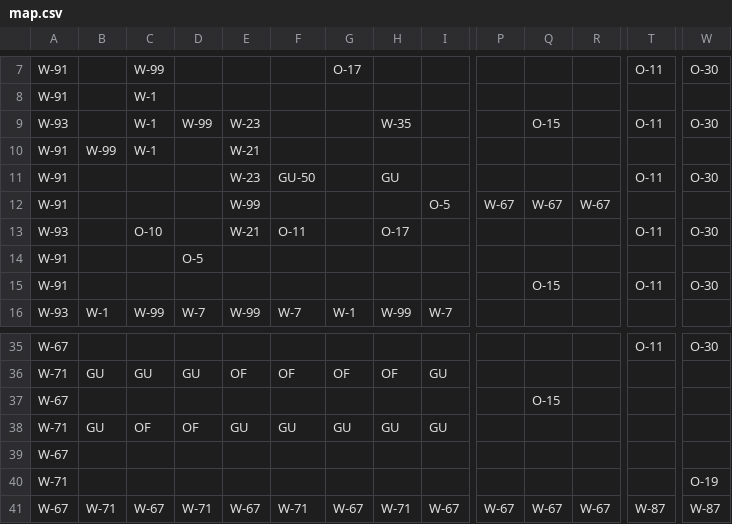
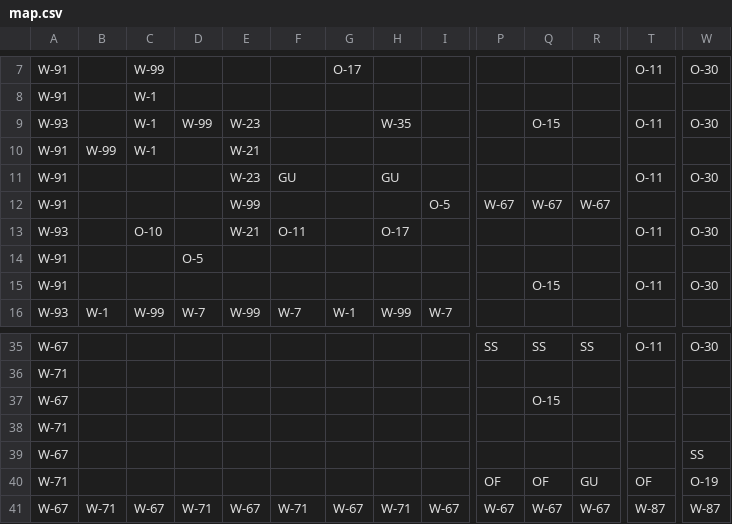
Before and after one commit to e6quisitory/wolf3d-reimpl-cpp, a CSV file: assets/map.csv, drawn as a sheet; only a part is shown, gaps mark what is left out; the diff covers the shown part only; the diff names each change by its address in the sheet, - before the commit and + after, or states it on an @@ line.

```diff
--- a/assets/map.csv
+++ b/assets/map.csv
-F11: GU-50
+F11: GU
-P35: (empty)
+P35: SS
-Q35: (empty)
+Q35: SS
-R35: (empty)
+R35: SS
-B36: GU
+B36: (empty)
-C36: GU
+C36: (empty)
-D36: GU
+D36: (empty)
-E36: OF
+E36: (empty)
-F36: OF
+F36: (empty)
-G36: OF
+G36: (empty)
-H36: OF
+H36: (empty)
-I36: GU
+I36: (empty)
-B38: GU
+B38: (empty)
-C38: OF
+C38: (empty)
-D38: OF
+D38: (empty)
-E38: GU
+E38: (empty)
-F38: GU
+F38: (empty)
-G38: GU
+G38: (empty)
-H38: GU
+H38: (empty)
-I38: GU
+I38: (empty)
-W39: (empty)
+W39: SS
-P40: (empty)
+P40: OF
-Q40: (empty)
+Q40: OF
-R40: (empty)
+R40: GU
-T40: (empty)
+T40: OF
```
Also changed, not shown: 31 edited cells elsewhere in this file, 7 other files.
